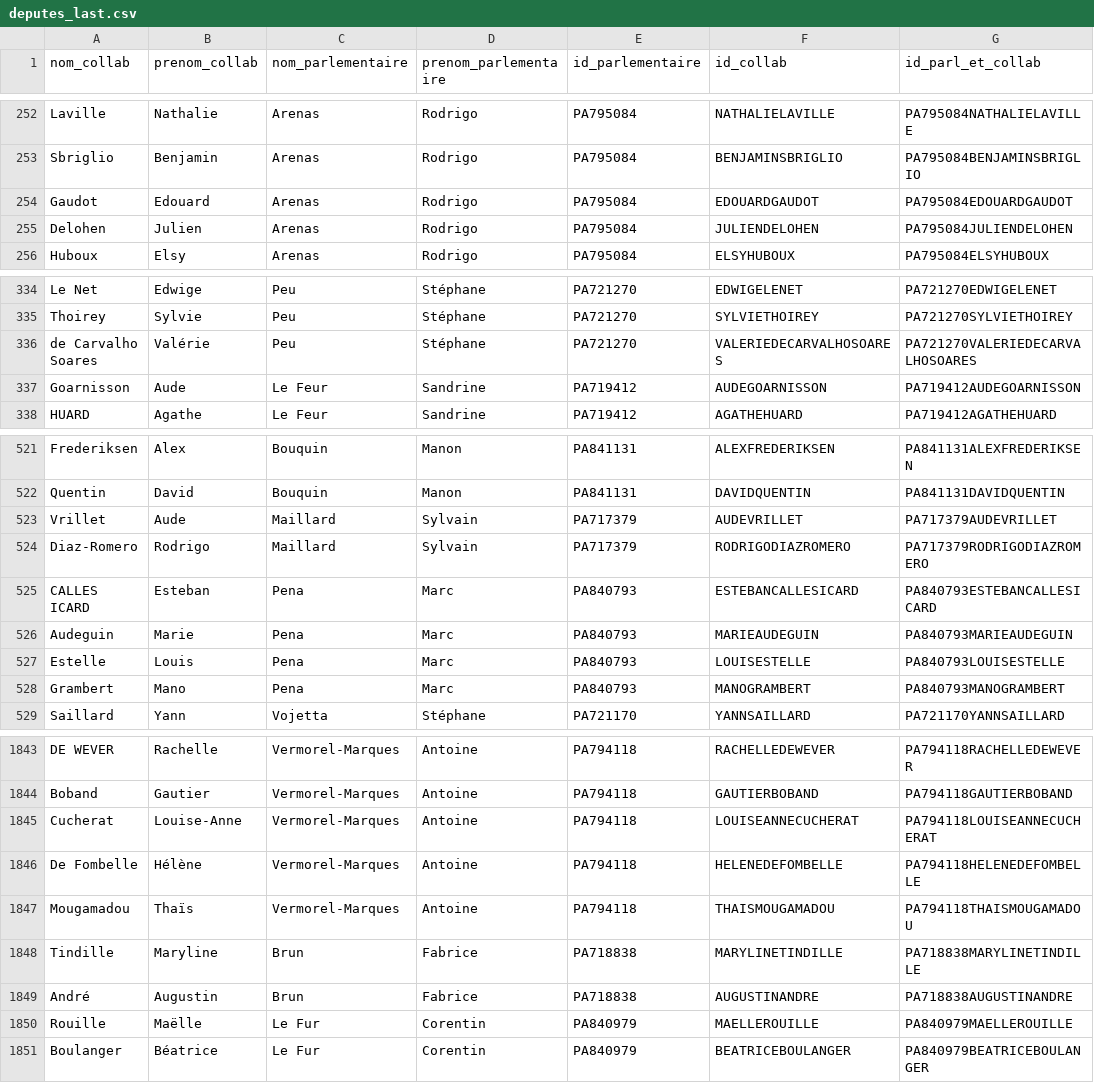
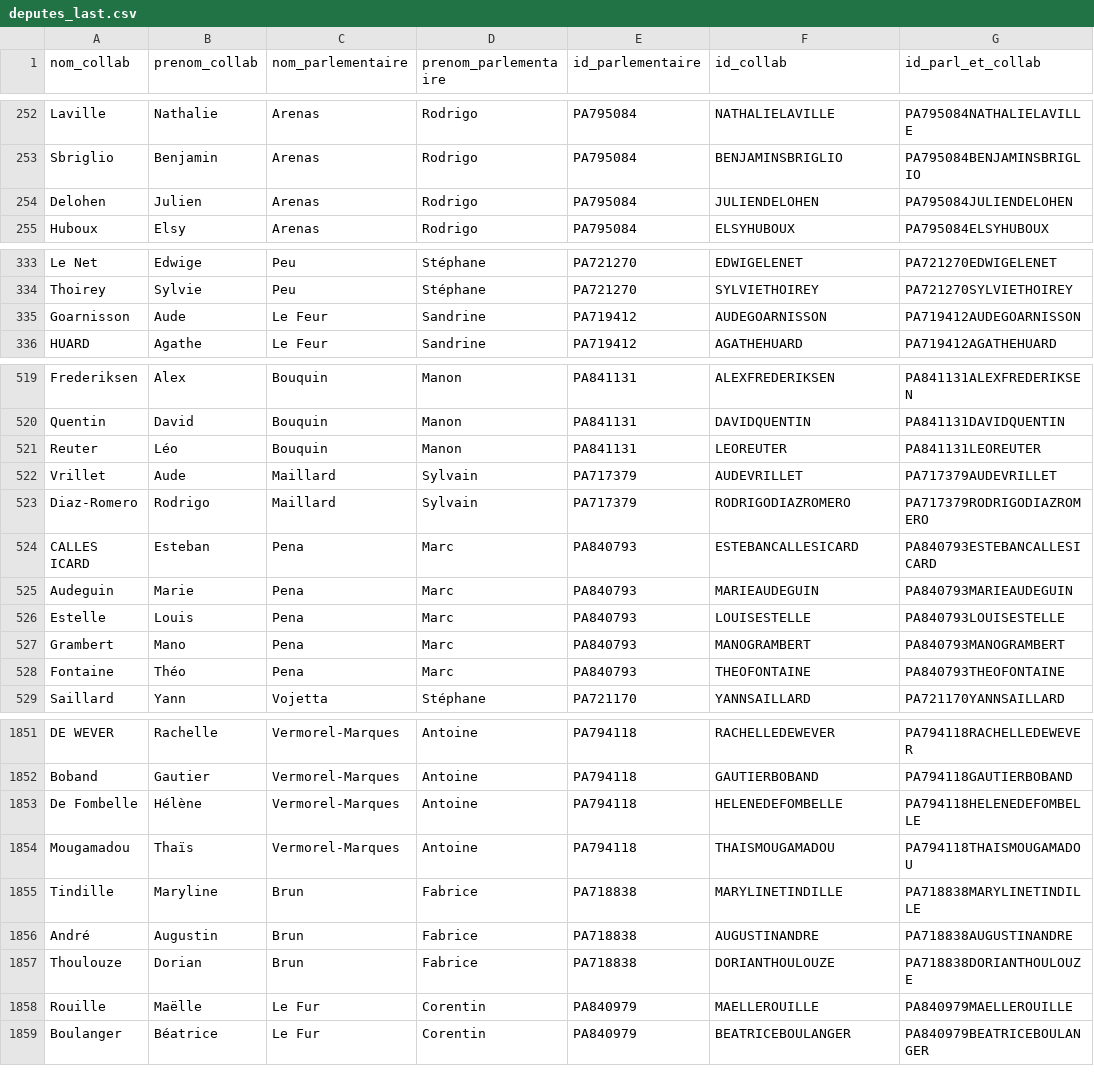
Before and after one commit to FrancoisMB/CollabBot, a CSV file: v3/deputes_last.csv, drawn as a sheet; only a part is shown, gaps mark what is left out; the diff covers the shown part only.

Commit message:
python commit 2025-01-07 18:36:22

```diff
--- a/v3/deputes_last.csv
+++ b/v3/deputes_last.csv
@@ -253,3 +253,2 @@ Laville,Nathalie,Arenas,Rodrigo,PA795084,NATHALIELAVILLE,PA795084NATHALIELAVILLE
 Sbriglio,Benjamin,Arenas,Rodrigo,PA795084,BENJAMINSBRIGLIO,PA795084BENJAMINSBRIGLIO
-Gaudot,Edouard,Arenas,Rodrigo,PA795084,EDOUARDGAUDOT,PA795084EDOUARDGAUDOT
 Delohen,Julien,Arenas,Rodrigo,PA795084,JULIENDELOHEN,PA795084JULIENDELOHEN
@@ -335,3 +334,2 @@ Le Net,Edwige,Peu,Stéphane,PA721270,EDWIGELENET,PA721270EDWIGELENET
 Thoirey,Sylvie,Peu,Stéphane,PA721270,SYLVIETHOIREY,PA721270SYLVIETHOIREY
-de Carvalho Soares,Valérie,Peu,Stéphane,PA721270,VALERIEDECARVALHOSOARES,PA721270VALERIEDECARVALHOSOARES
 Goarnisson,Aude,Le Feur,Sandrine,PA719412,AUDEGOARNISSON,PA719412AUDEGOARNISSON
@@ -522,2 +520,3 @@ Frederiksen,Alex,Bouquin,Manon,PA841131,ALEXFREDERIKSEN,PA841131ALEXFREDERIKSEN
 Quentin,David,Bouquin,Manon,PA841131,DAVIDQUENTIN,PA841131DAVIDQUENTIN
+Reuter,Léo,Bouquin,Manon,PA841131,LEOREUTER,PA841131LEOREUTER
 Vrillet,Aude,Maillard,Sylvain,PA717379,AUDEVRILLET,PA717379AUDEVRILLET
@@ -528,2 +527,3 @@ Estelle,Louis,Pena,Marc,PA840793,LOUISESTELLE,PA840793LOUISESTELLE
 Grambert,Mano,Pena,Marc,PA840793,MANOGRAMBERT,PA840793MANOGRAMBERT
+Fontaine,Théo,Pena,Marc,PA840793,THEOFONTAINE,PA840793THEOFONTAINE
 Saillard,Yann,Vojetta,Stéphane,PA721170,YANNSAILLARD,PA721170YANNSAILLARD
@@ -1844,3 +1852,2 @@ DE WEVER,Rachelle,Vermorel-Marques,Antoine,PA794118,RACHELLEDEWEVER,PA794118RACH
 Boband,Gautier,Vermorel-Marques,Antoine,PA794118,GAUTIERBOBAND,PA794118GAUTIERBOBAND
-Cucherat,Louise-Anne,Vermorel-Marques,Antoine,PA794118,LOUISEANNECUCHERAT,PA794118LOUISEANNECUCHERAT
 De Fombelle,Hélène,Vermorel-Marques,Antoine,PA794118,HELENEDEFOMBELLE,PA794118HELENEDEFOMBELLE
@@ -1849,2 +1856,3 @@ Tindille,Maryline,Brun,Fabrice,PA718838,MARYLINETINDILLE,PA718838MARYLINETINDILL
 André,Augustin,Brun,Fabrice,PA718838,AUGUSTINANDRE,PA718838AUGUSTINANDRE
+Thoulouze,Dorian,Brun,Fabrice,PA718838,DORIANTHOULOUZE,PA718838DORIANTHOULOUZE
 Rouille,Maëlle,Le Fur,Corentin,PA840979,MAELLEROUILLE,PA840979MAELLEROUILLE
```
Also changed, not shown: 12 added rows, 1 removed row and 1 edited cell elsewhere in this file.
